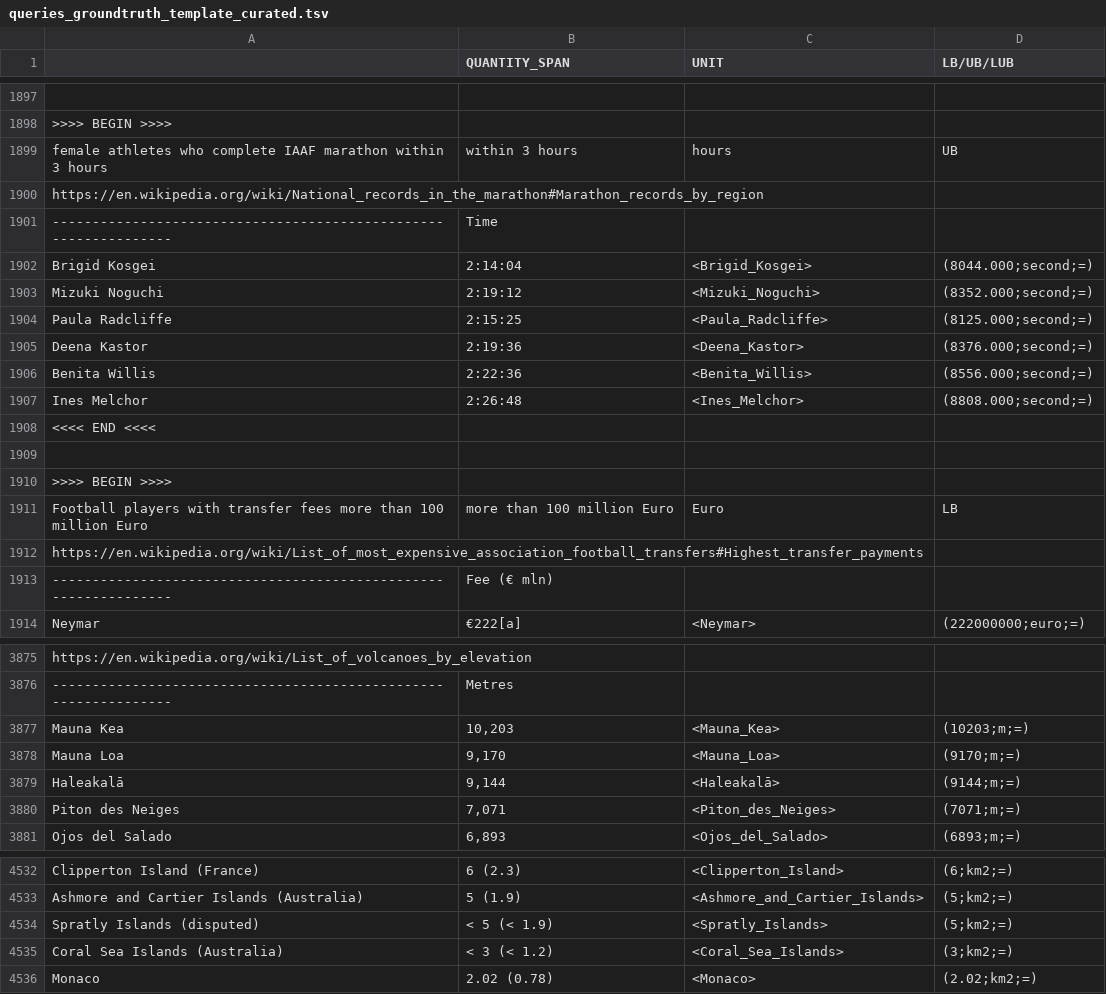
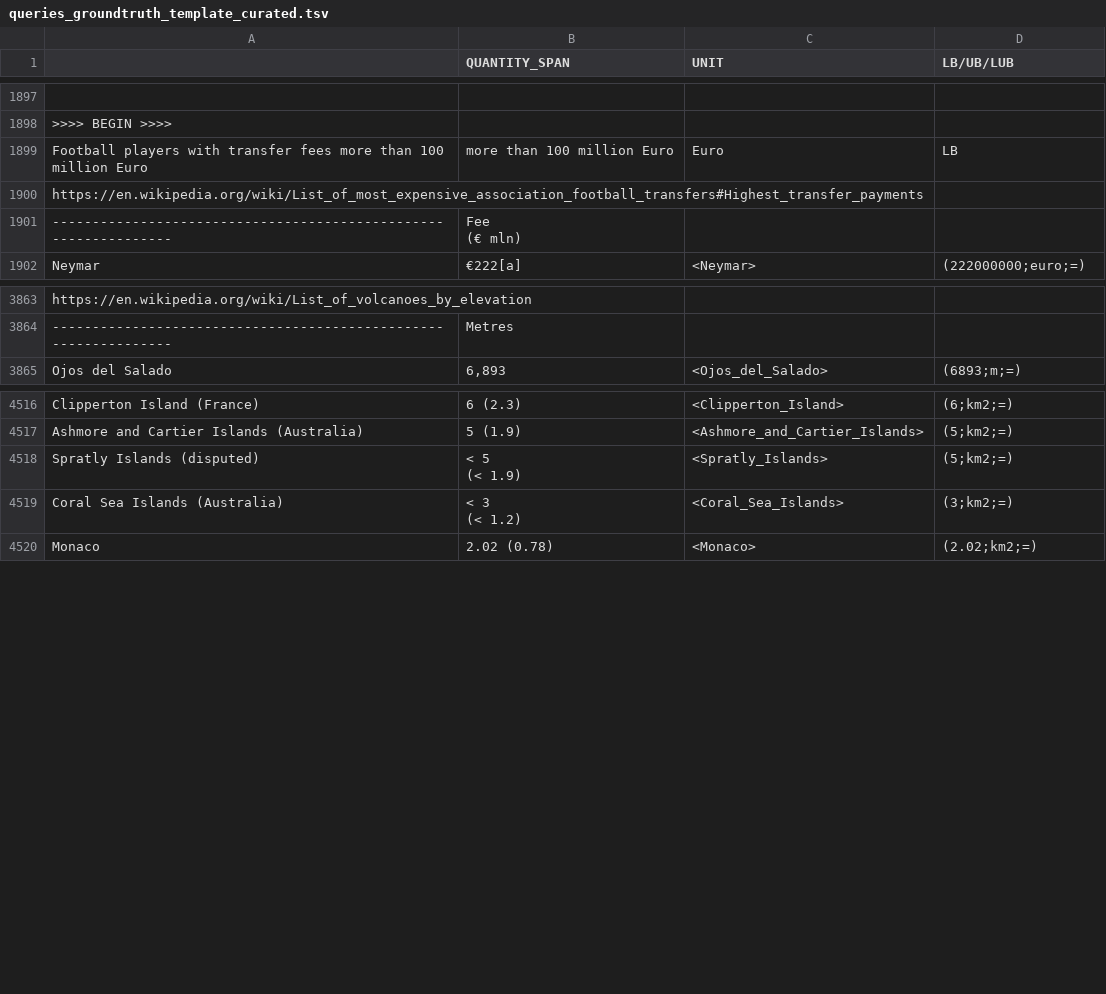
Before and after one commit to hovinhthinh/Qsearch, a TSV file: eval/table/exp_2/recall/queries_groundtruth_template_curated.tsv, drawn as a sheet; only a part is shown, gaps mark what is left out; removed rows and columns are numbered as before the commit, all else as after; ↵ is a line break in a cell; the diff covers the shown part only; the diff names each change by its address in the sheet, - before the commit and + after, or states it on an @@ line.

```diff
--- a/eval/table/exp_2/recall/queries_groundtruth_template_curated.tsv
+++ b/eval/table/exp_2/recall/queries_groundtruth_template_curated.tsv
-row 1899: female athletes who complete IAAF marathon within 3 hours | within 3 hours | hours | UB
-row 1900: https://en.wikipedia.org/wiki/National_records_in_the_marathon#Marathon_records_by_region
-row 1901: ---------------------------------------------------------------- | Time
-row 1902: Brigid Kosgei | 2:14:04 | <Brigid_Kosgei> | (8044.000;second;=)
-row 1903: Mizuki Noguchi | 2:19:12 | <Mizuki_Noguchi> | (8352.000;second;=)
-row 1904: Paula Radcliffe | 2:15:25 | <Paula_Radcliffe> | (8125.000;second;=)
-row 1905: Deena Kastor | 2:19:36 | <Deena_Kastor> | (8376.000;second;=)
-row 1906: Benita Willis | 2:22:36 | <Benita_Willis> | (8556.000;second;=)
-row 1907: Ines Melchor | 2:26:48 | <Ines_Melchor> | (8808.000;second;=)
-row 1908: <<<< END <<<<
-row 1909: (empty)
-row 1910: >>>> BEGIN >>>>
-B1901 (QUANTITY_SPAN): Fee (€ mln)
+B1901 (QUANTITY_SPAN): Fee ↵ (€ mln)
-row 3877: Mauna Kea | 10,203 | <Mauna_Kea> | (10203;m;=)
-row 3878: Mauna Loa | 9,170 | <Mauna_Loa> | (9170;m;=)
-row 3879: Haleakalā | 9,144 | <Haleakalā> | (9144;m;=)
-row 3880: Piton des Neiges | 7,071 | <Piton_des_Neiges> | (7071;m;=)
-B4518 (QUANTITY_SPAN): < 5 (< 1.9)
+B4518 (QUANTITY_SPAN): < 5 ↵ (< 1.9)
-B4519 (QUANTITY_SPAN): < 3 (< 1.2)
+B4519 (QUANTITY_SPAN): < 3 ↵ (< 1.2)
```
Also changed, not shown: 84 edited cells elsewhere in this file, 2 other files.
